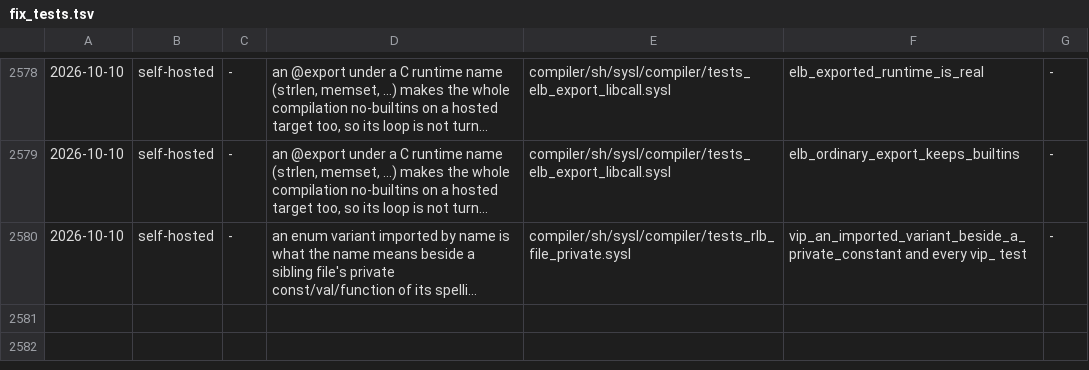
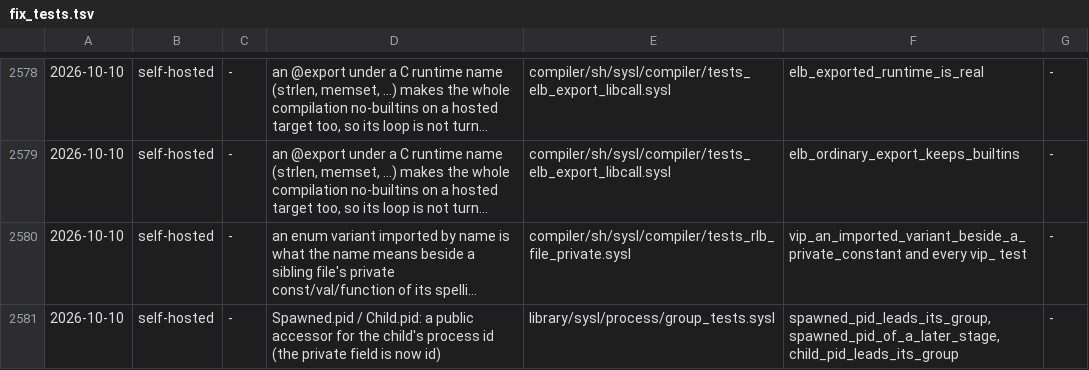
Before and after one commit to sysl-lang/sysl, a TSV file: scripts/fix_tests.tsv, drawn as a sheet; only a part is shown, gaps mark what is left out; long unchanged cells end in …; the diff names each change by its address in the sheet, - before the commit and + after, or states it on an @@ line.

```diff
--- a/scripts/fix_tests.tsv
+++ b/scripts/fix_tests.tsv
+row 2581: 2026-10-10 | self-hosted | - | Spawned.pid / Child.pid: a public accessor for the child's process id (the private field is now id) | library/sysl/process/group_tests.sysl | spawned_pid_leads_its_group, spawned_pid_of_a_later_stage, child_pid_leads_its_group | -
```
Also changed, not shown: 5 other files.
